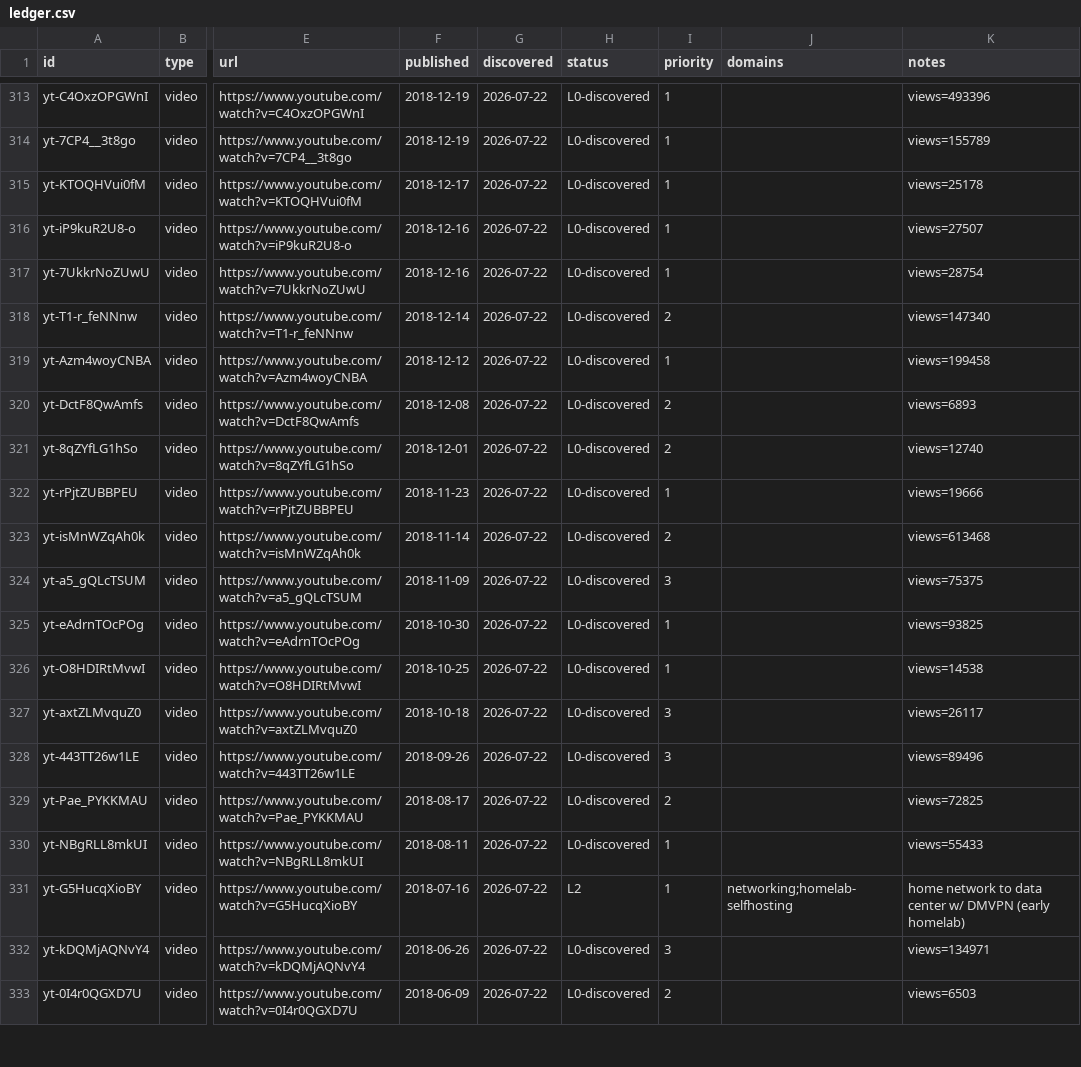
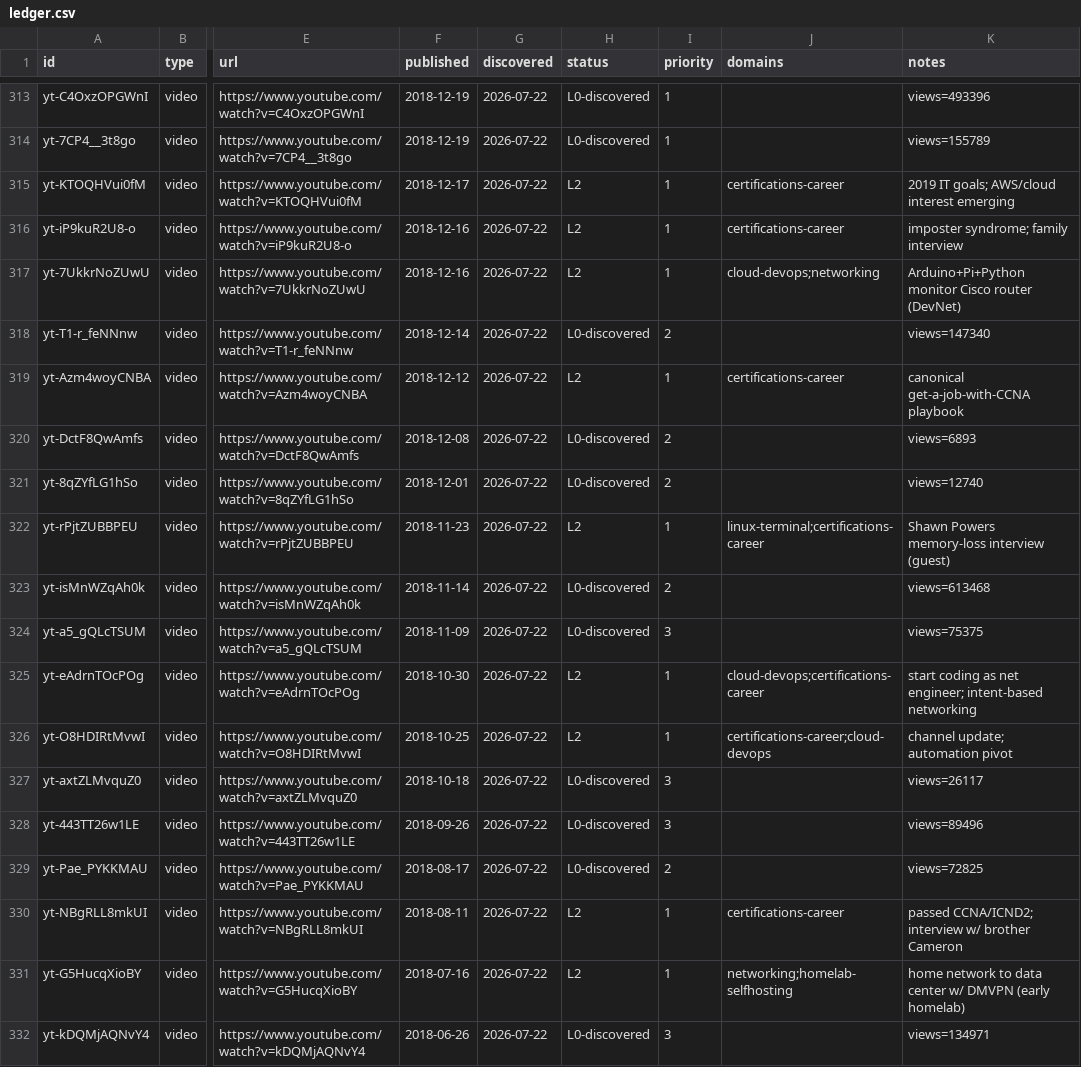
Before and after one commit to claes-work/networkchuck-clone, a CSV file: pipeline/ledger.csv, drawn as a sheet; only a part is shown, gaps mark what is left out; the shorter side is filled out with more unchanged rows; the diff names each change by its address in the sheet, - before the commit and + after, or states it on an @@ line.

```diff
--- a/pipeline/ledger.csv
+++ b/pipeline/ledger.csv
-H315:H317 (status): L0-discovered
+H315:H317 (status): L2
-J315:J316 (domains): (empty)
+J315:J316 (domains): certifications-career
-K315 (notes): views=25178
+K315 (notes): 2019 IT goals; AWS/cloud interest emerging
-K316 (notes): views=27507
+K316 (notes): imposter syndrome; family interview
-J317 (domains): (empty)
+J317 (domains): cloud-devops;networking
-K317 (notes): views=28754
+K317 (notes): Arduino+Pi+Python monitor Cisco router (DevNet)
-H319 (status): L0-discovered
+H319 (status): L2
-J319 (domains): (empty)
+J319 (domains): certifications-career
-K319 (notes): views=199458
+K319 (notes): canonical get-a-job-with-CCNA playbook
-H322 (status): L0-discovered
+H322 (status): L2
-J322 (domains): (empty)
+J322 (domains): linux-terminal;certifications-career
-K322 (notes): views=19666
+K322 (notes): Shawn Powers memory-loss interview (guest)
-H325:H326 (status): L0-discovered
+H325:H326 (status): L2
-J325 (domains): (empty)
+J325 (domains): cloud-devops;certifications-career
-K325 (notes): views=93825
+K325 (notes): start coding as net engineer; intent-based networking
-J326 (domains): (empty)
+J326 (domains): certifications-career;cloud-devops
-K326 (notes): views=14538
+K326 (notes): channel update; automation pivot
-H330 (status): L0-discovered
+H330 (status): L2
-J330 (domains): (empty)
+J330 (domains): certifications-career
-K330 (notes): views=55433
+K330 (notes): passed CCNA/ICND2; interview w/ brother Cameron
```
Also changed, not shown: 11 other files.
